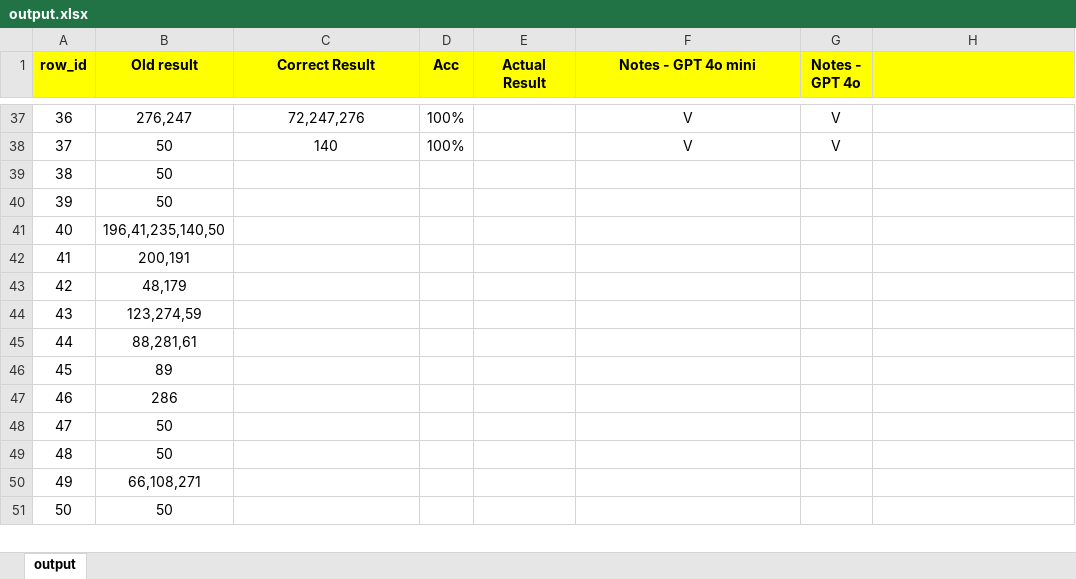
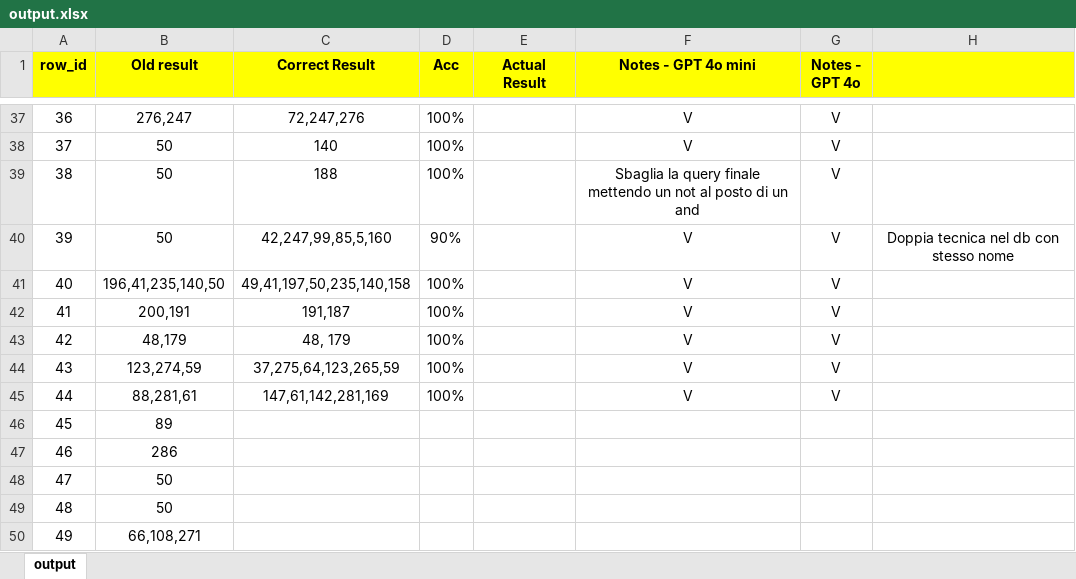
Before and after one commit to simone-costamagna/hackapizza-AI-hackaton, an Excel workbook: output.xlsx, sheet output, drawn as a sheet; only a part is shown, gaps mark what is left out; the shorter side is filled out with more unchanged rows; values as stored, in another font and other column widths than the file's, no borders; the diff names each change by its address in the sheet, - before the commit and + after, or states it on an @@ line.

```diff
--- a/output.xlsx (sheet output)
+++ b/output.xlsx (sheet output)
-C39 (Correct Result): (empty)
+C39 (Correct Result): 188
-D39 (Acc): (empty)
+D39 (Acc): 100%
-F39 (Notes - GPT 4o mini): (empty)
+F39 (Notes - GPT 4o mini): Sbaglia la query finale mettendo un not al posto di un and
-G39:G45 (Notes - GPT 4o): (empty)
+G39:G45 (Notes - GPT 4o): V
-C40 (Correct Result): (empty)
+C40 (Correct Result): 42,247,99,85,5,160
-D40 (Acc): (empty)
+D40 (Acc): 90%
-F40:F45 (Notes - GPT 4o mini): (empty)
+F40:F45 (Notes - GPT 4o mini): V
-H40: (empty)
+H40: Doppia tecnica nel db con stesso nome
-C41 (Correct Result): (empty)
+C41 (Correct Result): 49,41,197,50,235,140,158
-D41:D45 (Acc): (empty)
+D41:D45 (Acc): 100%
-C42 (Correct Result): (empty)
+C42 (Correct Result): 191,187
-C43 (Correct Result): (empty)
+C43 (Correct Result): 48, 179
-C44 (Correct Result): (empty)
+C44 (Correct Result): 37,275,64,123,265,59
-C45 (Correct Result): (empty)
+C45 (Correct Result): 147,61,142,281,169
```
Also changed, not shown: 1 other file.
